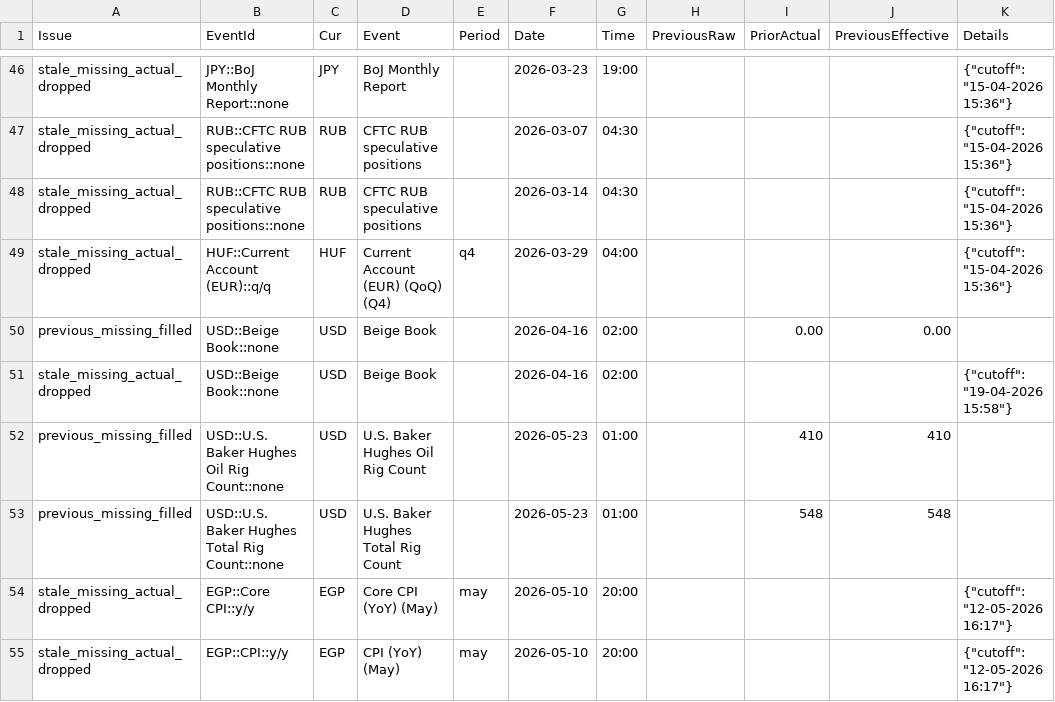
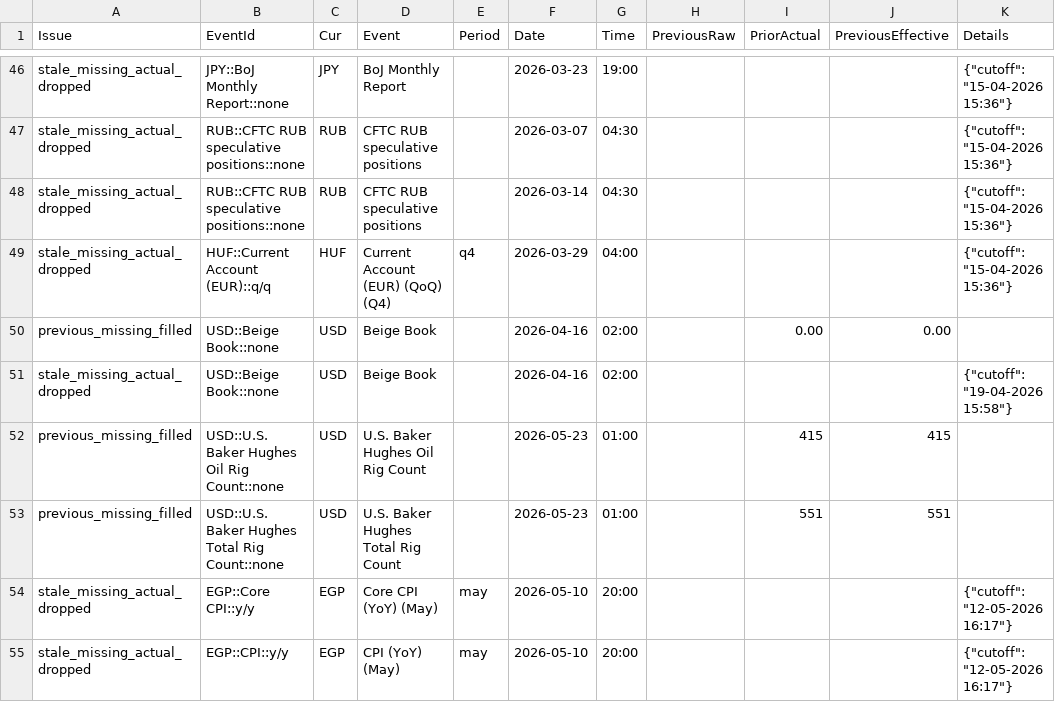
Before and after one commit to yiyousiow000814/XAUUSD-Calendar-Agent, a CSV file: data/event_history_index/2026_event_history_issues.csv, drawn as a sheet; only a part is shown, gaps mark what is left out.

```diff
--- a/data/event_history_index/2026_event_history_issues.csv
+++ b/data/event_history_index/2026_event_history_issues.csv
@@ -51,4 +51,4 @@ previous_missing_filled,USD::Beige Book::none,USD,Beige Book,,2026-04-16,02:00,,
 stale_missing_actual_dropped,USD::Beige Book::none,USD,Beige Book,,2026-04-16,02:00,,,,"{""cutoff"": ""19-04-2026 15:58""}"
-previous_missing_filled,USD::U.S. Baker Hughes Oil Rig Count::none,USD,U.S. Baker Hughes Oil Rig Count,,2026-05-23,01:00,,410,410,
-previous_missing_filled,USD::U.S. Baker Hughes Total Rig Count::none,USD,U.S. Baker Hughes Total Rig Count,,2026-05-23,01:00,,548,548,
+previous_missing_filled,USD::U.S. Baker Hughes Oil Rig Count::none,USD,U.S. Baker Hughes Oil Rig Count,,2026-05-23,01:00,,415,415,
+previous_missing_filled,USD::U.S. Baker Hughes Total Rig Count::none,USD,U.S. Baker Hughes Total Rig Count,,2026-05-23,01:00,,551,551,
 stale_missing_actual_dropped,EGP::Core CPI::y/y,EGP,Core CPI (YoY)  (May),may,2026-05-10,20:00,,,,"{""cutoff"": ""12-05-2026 16:17""}"
```
Also changed, not shown: data/event_history_index/2026_event_history_index.csv, data/event_history_index/2026_event_history_issues_solved.csv, 7 other files.
